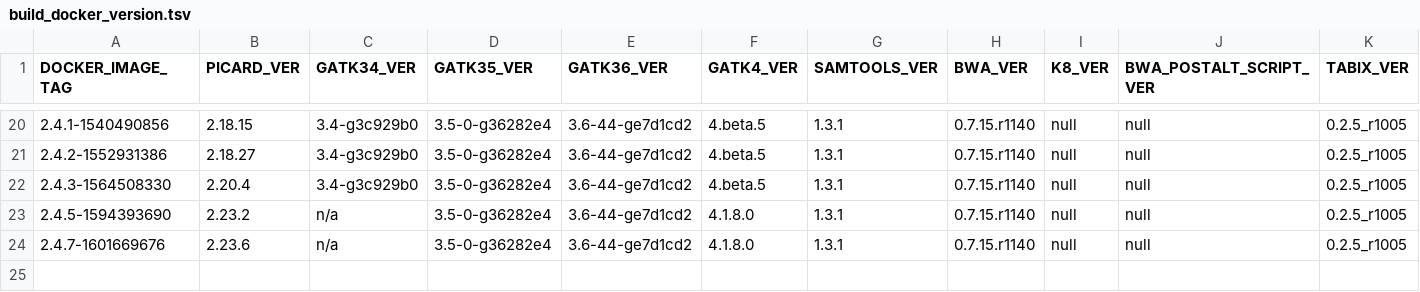
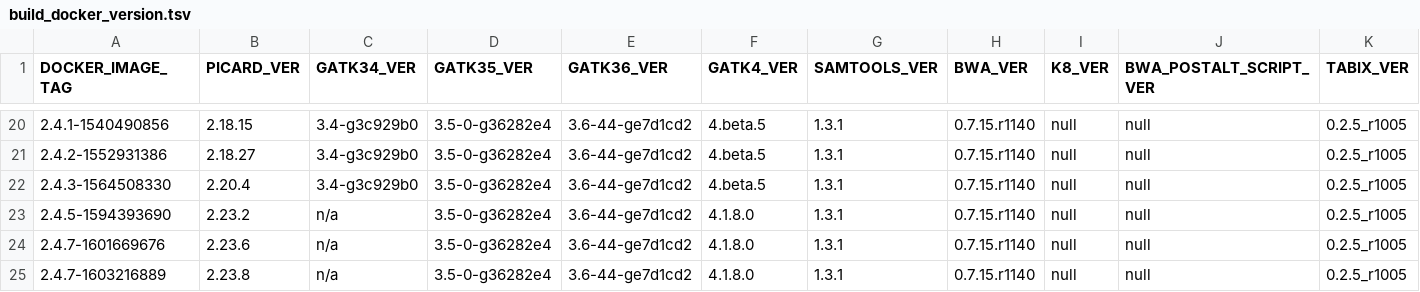
Before and after one commit to broadinstitute/warp, a TSV file: dockers/broad/genomes_on_the_cloud/build_docker_version.tsv, drawn as a sheet; only a part is shown, gaps mark what is left out; rows hold the shown columns only; the diff names each change by its address in the sheet, - before the commit and + after, or states it on an @@ line.

Commit message:
Updated to Picard 2.23.8

```diff
--- a/dockers/broad/genomes_on_the_cloud/build_docker_version.tsv
+++ b/dockers/broad/genomes_on_the_cloud/build_docker_version.tsv
+row 25: 2.4.7-1603216889 | 2.23.8 | n/a | 3.5-0-g36282e4 | 3.6-44-ge7d1cd2 | 4.1.8.0 | 1.3.1 | 0.7.15.r1140 | null | null | 0.2.5_r1005
```
Also changed, not shown: 15 other files.
